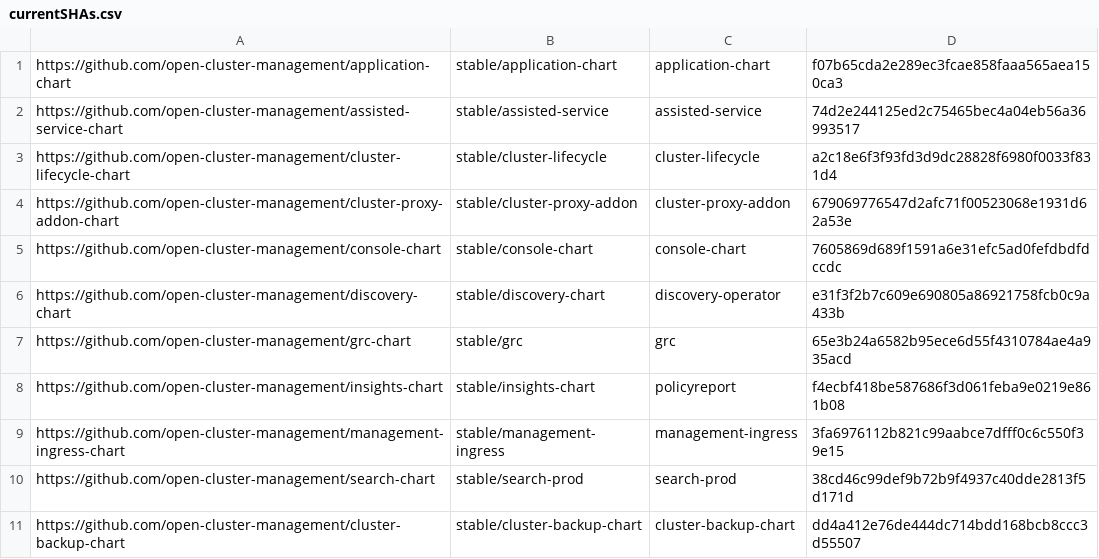
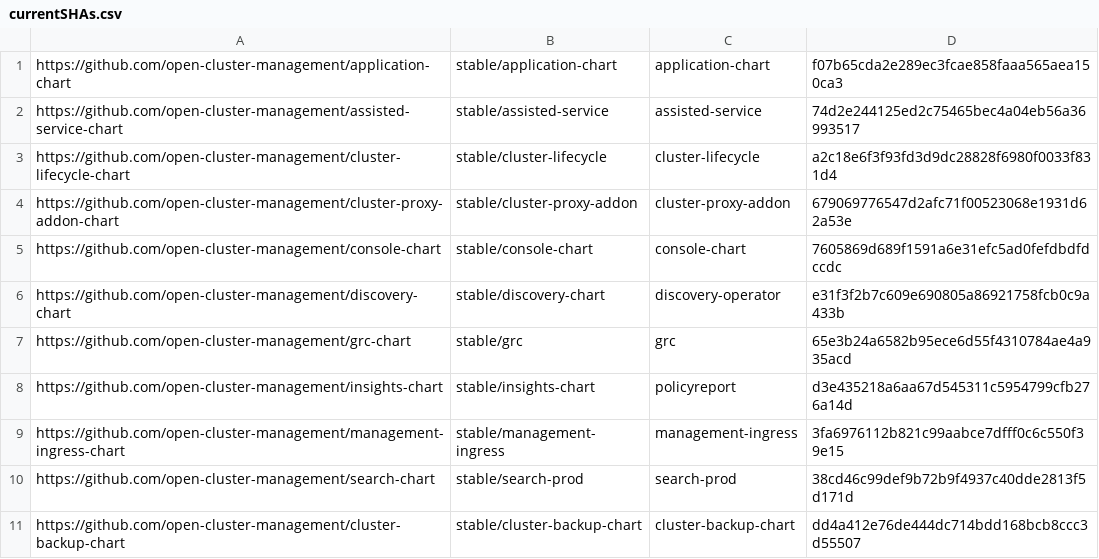
Before and after one commit to stolostron/multiclusterhub-repo, a CSV file: currentSHAs.csv, drawn as a sheet.

```diff
--- a/currentSHAs.csv
+++ b/currentSHAs.csv
@@ -7,3 +7,3 @@ https://github.com/open-cluster-management/discovery-chart,stable/discovery-char
 https://github.com/open-cluster-management/grc-chart,stable/grc,grc,65e3b24a6582b95ece6d55f4310784ae4a935acd
-https://github.com/open-cluster-management/insights-chart,stable/insights-chart,policyreport,f4ecbf418be587686f3d061feba9e0219e861b08
+https://github.com/open-cluster-management/insights-chart,stable/insights-chart,policyreport,d3e435218a6aa67d545311c5954799cfb276a14d
 https://github.com/open-cluster-management/management-ingress-chart,stable/management-ingress,management-ingress,3fa6976112b821c99aabce7dfff0c6c550f39e15
```
Also changed, not shown: 1 other file.
